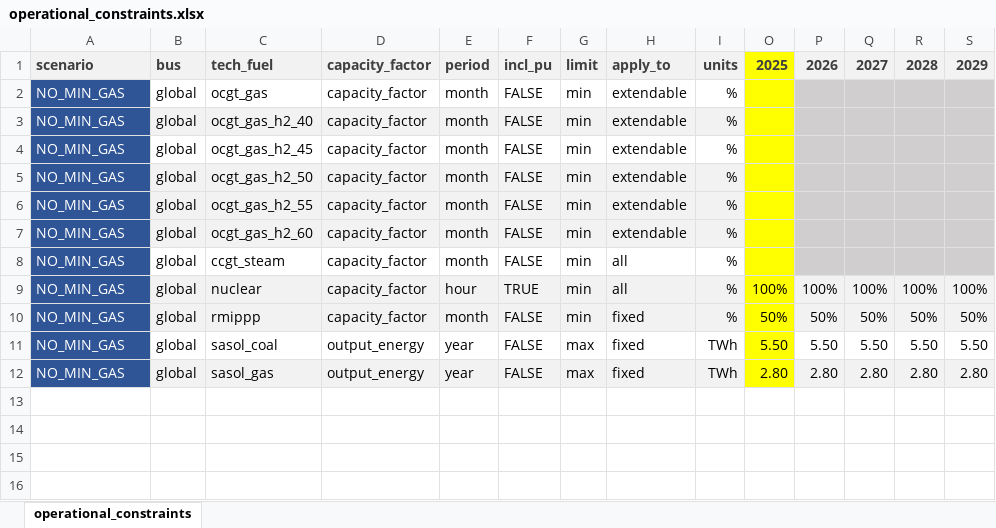
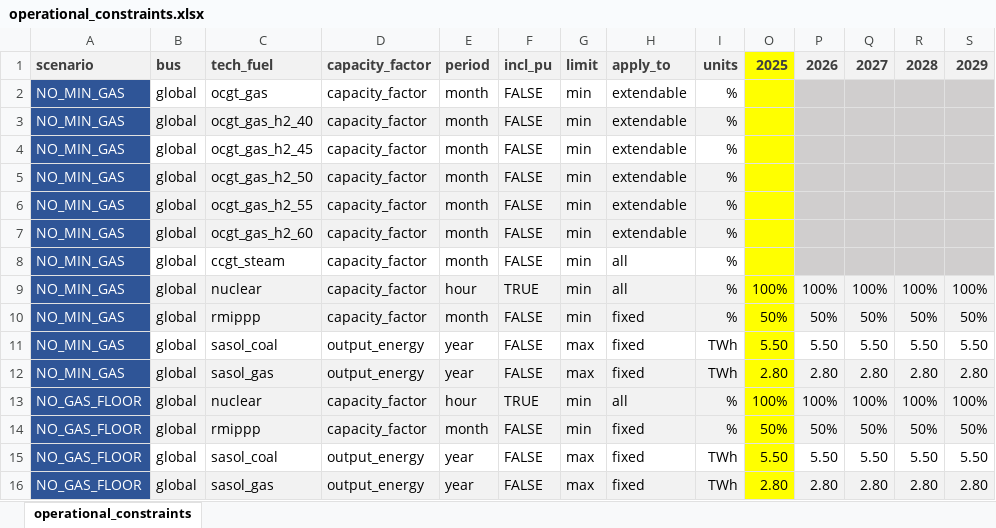
Before and after one commit to matthewgabin1997/pypsa-rsa, an Excel workbook: scenarios/Coal_Flexibilisation/sub_scenarios/operational_constraints.xlsx, sheet operational_constraints, drawn as a sheet; only a part is shown; values as stored, in another font and other column widths than the file's, no borders; conditional formats not drawn; rows hold the shown columns only; the diff names each change by its address in the sheet, - before the commit and + after, or states it on an @@ line.

```diff
--- a/scenarios/Coal_Flexibilisation/sub_scenarios/operational_constraints.xlsx (sheet operational_constraints)
+++ b/scenarios/Coal_Flexibilisation/sub_scenarios/operational_constraints.xlsx (sheet operational_constraints)
+row 13: NO_GAS_FLOOR | global | nuclear | capacity_factor | hour | TRUE | min | all | % | 100% | 100% | 100% | 100% | 100%
+row 14: NO_GAS_FLOOR | global | rmippp | capacity_factor | month | FALSE | min | fixed | % | 50% | 50% | 50% | 50% | 50%
+row 15: NO_GAS_FLOOR | global | sasol_coal | output_energy | year | FALSE | max | fixed | TWh | 5.50 | 5.50 | 5.50 | 5.50 | 5.50
+row 16: NO_GAS_FLOOR | global | sasol_gas | output_energy | year | FALSE | max | fixed | TWh | 2.80 | 2.80 | 2.80 | 2.80 | 2.80
```
Also changed, not shown: scenarios/Coal_Flexibilisation/scenarios_to_run.xlsx, 1 other file.
